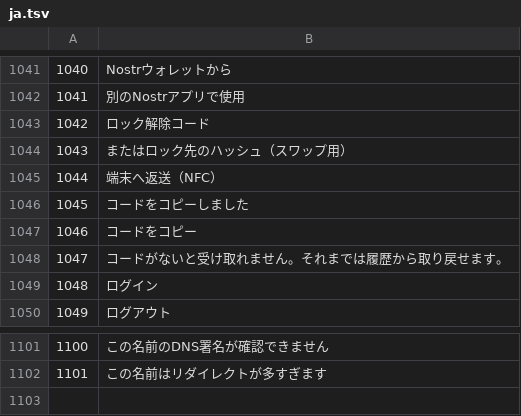
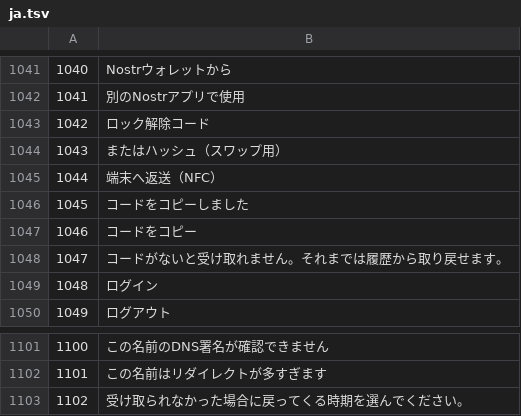
Before and after one commit to Random21m/blindsig, a TSV file: tools/i18n/tr/ja.tsv, drawn as a sheet; only a part is shown, gaps mark what is left out.

```diff
--- a/tools/i18n/tr/ja.tsv
+++ b/tools/i18n/tr/ja.tsv
@@ -1043,3 +1043,3 @@
 1042	ロック解除コード
-1043	またはロック先のハッシュ（スワップ用）
+1043	またはハッシュ（スワップ用）
 1044	端末へ返送（NFC）
@@ -1102 +1102,2 @@
 1101	この名前はリダイレクトが多すぎます
+1102	受け取られなかった場合に戻ってくる時期を選んでください。
```
Also changed, not shown: tools/i18n/tr/de.tsv, tools/i18n/tr/el.tsv, 47 other files.
